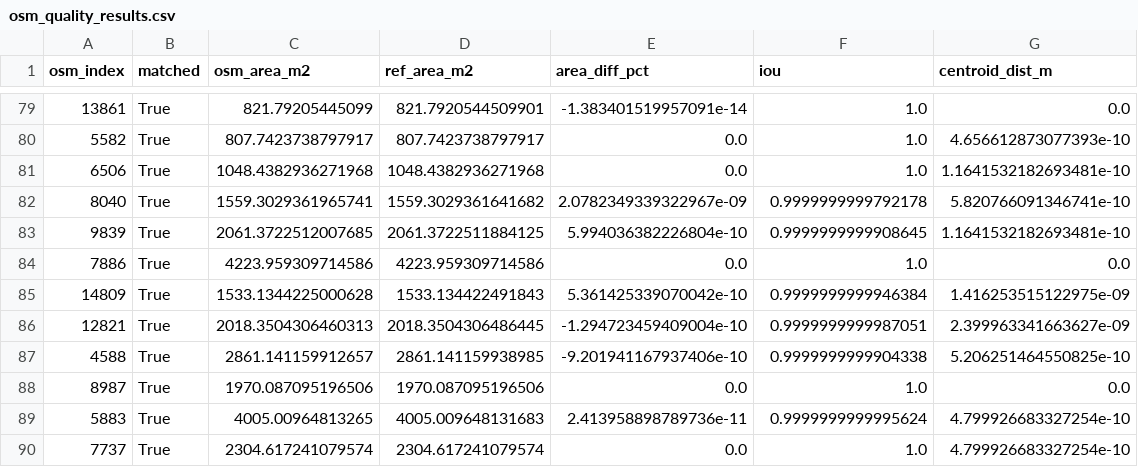
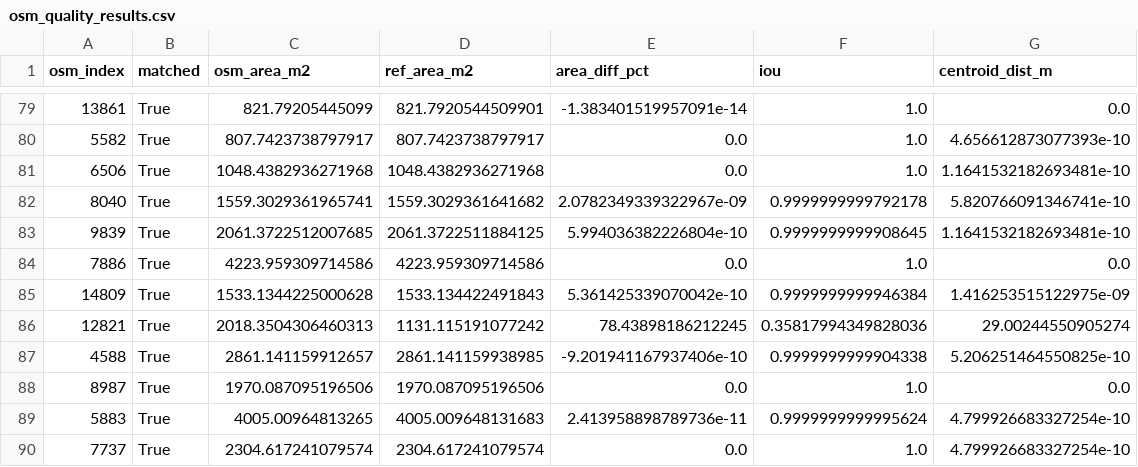
Before and after one commit to stefana715/thesis, a CSV file: outputs/validation/osm_quality_results.csv, drawn as a sheet; only a part is shown, gaps mark what is left out; the diff covers the shown part only.

```diff
--- a/outputs/validation/osm_quality_results.csv
+++ b/outputs/validation/osm_quality_results.csv
@@ -85,3 +85,3 @@ osm_index,matched,osm_area_m2,ref_area_m2,area_diff_pct,iou,centroid_dist_m
 14809,True,1533.1344225000628,1533.134422491843,5.361425339070042e-10,0.9999999999946384,1.416253515122975e-09
-12821,True,2018.3504306460313,2018.3504306486445,-1.294723459409004e-10,0.9999999999987051,2.399963341663627e-09
+12821,True,2018.3504306460313,1131.115191077242,78.43898186212245,0.35817994349828036,29.00244550905274
 4588,True,2861.141159912657,2861.141159938985,-9.201941167937406e-10,0.9999999999904338,5.206251464550825e-10
```
Also changed, not shown: 28 edited cells elsewhere in this file, outputs/validation/osm_quality_summary.csv, 9 other files.
